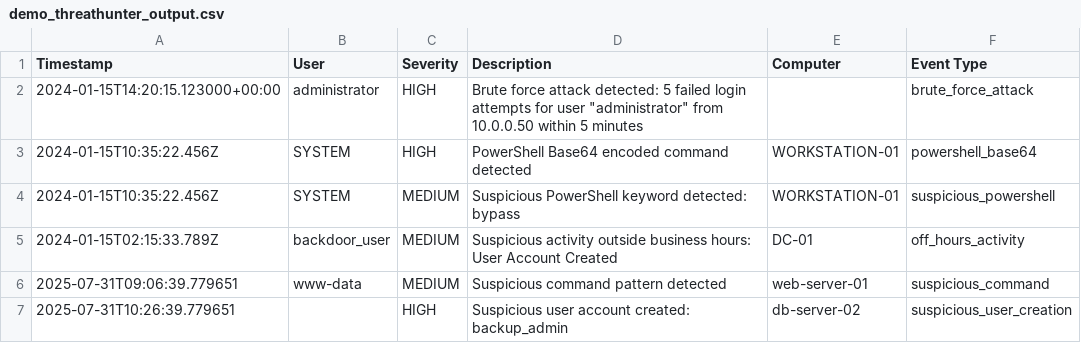
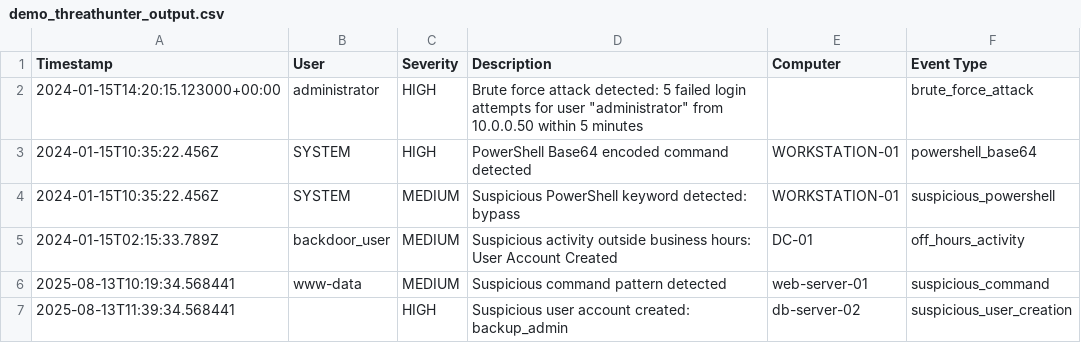
Before and after one commit to Horizeus/ThreatHunter, a CSV file: demo_threathunter_output.csv, drawn as a sheet.

```diff
--- a/demo_threathunter_output.csv
+++ b/demo_threathunter_output.csv
@@ -5,3 +5,3 @@ Timestamp,User,Severity,Description,Computer,Event Type
 2024-01-15T02:15:33.789Z,backdoor_user,MEDIUM,Suspicious activity outside business hours: User Account Created,DC-01,off_hours_activity
-2025-07-31T09:06:39.779651,www-data,MEDIUM,Suspicious command pattern detected,web-server-01,suspicious_command
-2025-07-31T10:26:39.779651,,HIGH,Suspicious user account created: backup_admin,db-server-02,suspicious_user_creation
+2025-08-13T10:19:34.568441,www-data,MEDIUM,Suspicious command pattern detected,web-server-01,suspicious_command
+2025-08-13T11:39:34.568441,,HIGH,Suspicious user account created: backup_admin,db-server-02,suspicious_user_creation
```
Also changed, not shown: 5 other files.
